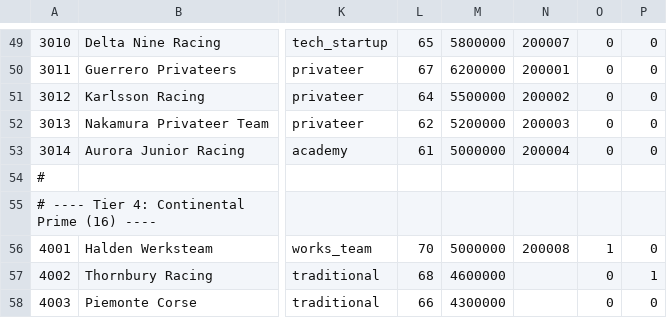
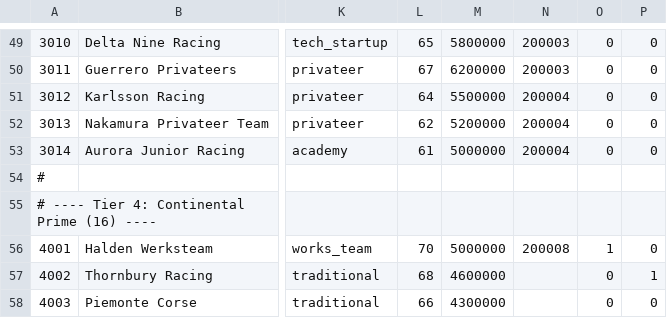
Before and after one commit to michaelkrinningersg-coder/Race-Manager, a CSV file: data/teams.csv, drawn as a sheet; only a part is shown, gaps mark what is left out; the diff covers the shown part only; the diff names each change by its address in the sheet, - before the commit and + after, or states it on an @@ line.

```diff
--- a/data/teams.csv
+++ b/data/teams.csv
-N49: 200007
+N49: 200003
-N50: 200001
+N50: 200003
-N51: 200002
+N51: 200004
-N52: 200003
+N52: 200004
```
Also changed, not shown: 20 edited cells elsewhere in this file, 12 other files.
